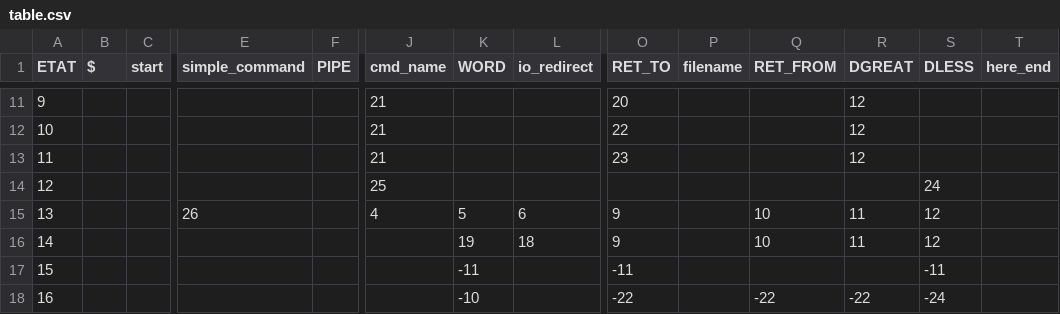
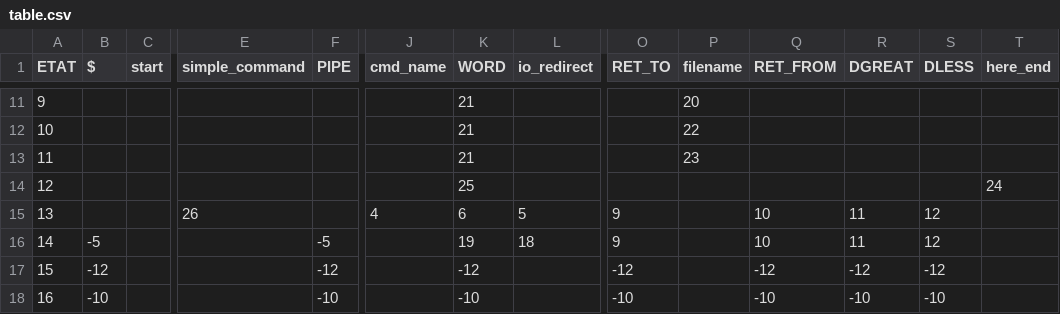
Before and after one commit to bruno-lamotte/minishell, a CSV file: tables/table.csv, drawn as a sheet; only a part is shown, gaps mark what is left out; the diff covers the shown part only; the diff names each change by its address in the sheet, - before the commit and + after, or states it on an @@ line.

```diff
--- a/tables/table.csv
+++ b/tables/table.csv
-J11:J13 (cmd_name): 21
+J11:J13 (cmd_name): (empty)
-K11:K13 (WORD): (empty)
+K11:K13 (WORD): 21
-O11 (RET_TO): 20
+O11 (RET_TO): (empty)
-P11 (filename): (empty)
+P11 (filename): 20
-R11:R13 (DGREAT): 12
+R11:R13 (DGREAT): (empty)
-O12 (RET_TO): 22
+O12 (RET_TO): (empty)
-P12 (filename): (empty)
+P12 (filename): 22
-O13 (RET_TO): 23
+O13 (RET_TO): (empty)
-P13 (filename): (empty)
+P13 (filename): 23
-J14 (cmd_name): 25
+J14 (cmd_name): (empty)
-K14 (WORD): (empty)
+K14 (WORD): 25
-S14 (DLESS): 24
+S14 (DLESS): (empty)
-T14 (here_end): (empty)
+T14 (here_end): 24
-K15 (WORD): 5
+K15 (WORD): 6
-L15 (io_redirect): 6
+L15 (io_redirect): 5
-B16 ($): (empty)
+B16 ($): -5
-F16 (PIPE): (empty)
+F16 (PIPE): -5
-B17 ($): (empty)
+B17 ($): -12
-F17 (PIPE): (empty)
+F17 (PIPE): -12
-K17 (WORD): -11
+K17 (WORD): -12
-O17 (RET_TO): -11
+O17 (RET_TO): -12
-Q17 (RET_FROM): (empty)
+Q17 (RET_FROM): -12
-R17 (DGREAT): (empty)
+R17 (DGREAT): -12
-S17 (DLESS): -11
+S17 (DLESS): -12
-B18 ($): (empty)
+B18 ($): -10
-F18 (PIPE): (empty)
+F18 (PIPE): -10
-O18 (RET_TO): -22
+O18 (RET_TO): -10
-Q18 (RET_FROM): -22
+Q18 (RET_FROM): -10
-R18 (DGREAT): -22
+R18 (DGREAT): -10
-S18 (DLESS): -24
+S18 (DLESS): -10
```
Also changed, not shown: 129 edited cells elsewhere in this file, tables/table_bonus++.csv, tables/table_bonus.csv, 9 other files.
